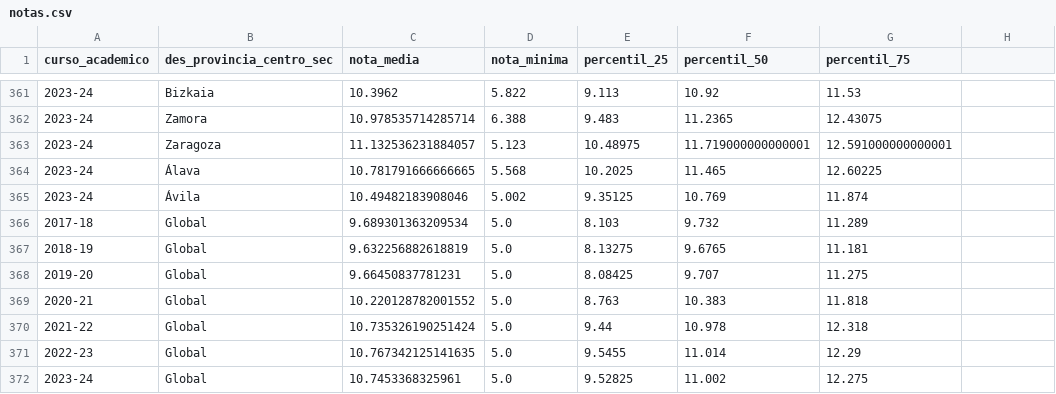
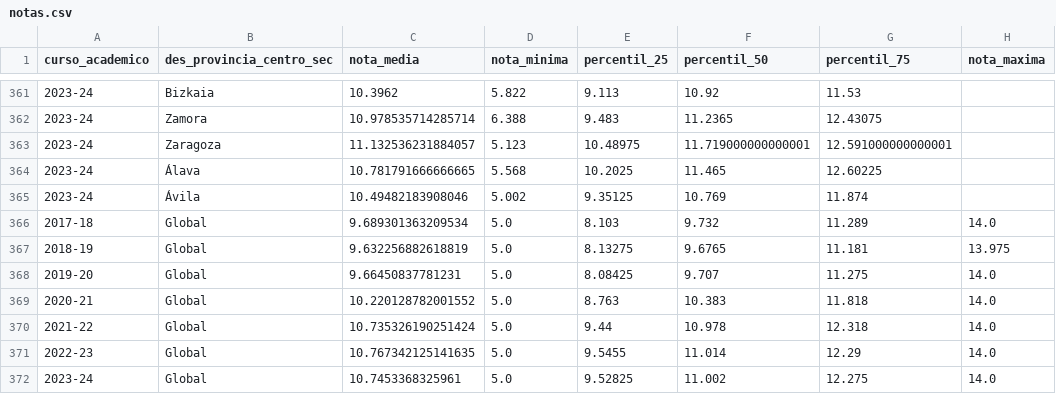
Before and after one commit to paulamielgo/Univaciada_data, a CSV file: notas.csv, drawn as a sheet; only a part is shown, gaps mark what is left out; the diff names each change by its address in the sheet, - before the commit and + after, or states it on an @@ line.

Commit message:
nota maxima

```diff
--- a/notas.csv
+++ b/notas.csv
-H1: (empty)
+H1: nota_maxima
-H366 (nota_maxima): (empty)
+H366 (nota_maxima): 14.0
-H367 (nota_maxima): (empty)
+H367 (nota_maxima): 13.975
-H368:H372 (nota_maxima): (empty)
+H368:H372 (nota_maxima): 14.0
```
